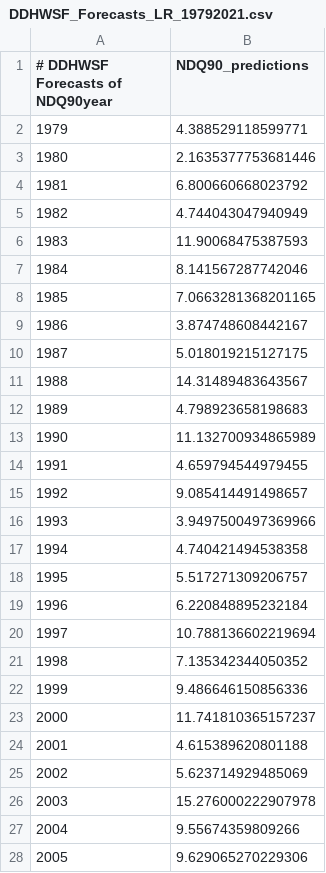
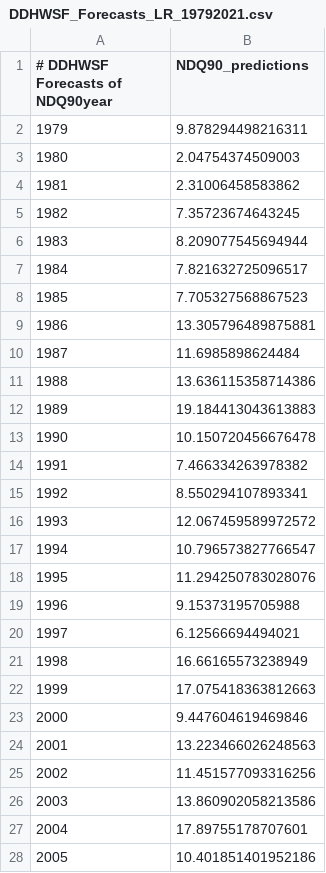
Before and after one commit to climateintelligence/DDHWSF, a CSV file: DDHWSF_Training/Output/DDHWSF_Forecasts_LR_19792021.csv, drawn as a sheet; only a part is shown; the diff covers the shown part only.

```diff
--- a/DDHWSF_Training/Output/DDHWSF_Forecasts_LR_19792021.csv
+++ b/DDHWSF_Training/Output/DDHWSF_Forecasts_LR_19792021.csv
@@ -1,28 +1,28 @@
 # DDHWSF Forecasts of NDQ90year,NDQ90_predictions
-1979,4.388529118599771
-1980,2.1635377753681446
-1981,6.800660668023792
-1982,4.744043047940949
-1983,11.90068475387593
-1984,8.141567287742046
-1985,7.0663281368201165
-1986,3.874748608442167
-1987,5.018019215127175
-1988,14.31489483643567
-1989,4.798923658198683
-1990,11.132700934865989
-1991,4.659794544979455
-1992,9.085414491498657
-1993,3.9497500497369966
-1994,4.740421494538358
-1995,5.517271309206757
-1996,6.220848895232184
-1997,10.788136602219694
-1998,7.135342344050352
-1999,9.486646150856336
-2000,11.741810365157237
-2001,4.615389620801188
-2002,5.623714929485069
-2003,15.276000222907978
-2004,9.55674359809266
-2005,9.629065270229306
+1979,9.878294498216311
+1980,2.04754374509003
+1981,2.31006458583862
+1982,7.35723674643245
+1983,8.209077545694944
+1984,7.821632725096517
+1985,7.705327568867523
+1986,13.305796489875881
+1987,11.6985898624484
+1988,13.636115358714386
+1989,19.184413043613883
+1990,10.150720456676478
+1991,7.466334263978382
+1992,8.550294107893341
+1993,12.067459589972572
+1994,10.796573827766547
+1995,11.294250783028076
+1996,9.15373195705988
+1997,6.12566694494021
+1998,16.66165573238949
+1999,17.075418363812663
+2000,9.447604619469846
+2001,13.223466026248563
+2002,11.451577093316256
+2003,13.860902058213586
+2004,17.89755178707601
+2005,10.401851401952186
```
Also changed, not shown: 14 removed rows and 1 edited cell elsewhere in this file, DDHWSF_Training/Output/NumberHWdays_ERA5_Cluj-Napoca_thresh90_dur3.csv, DDHWSF_Training/Output/optimisation_output_sol.csv, 16 other files.
